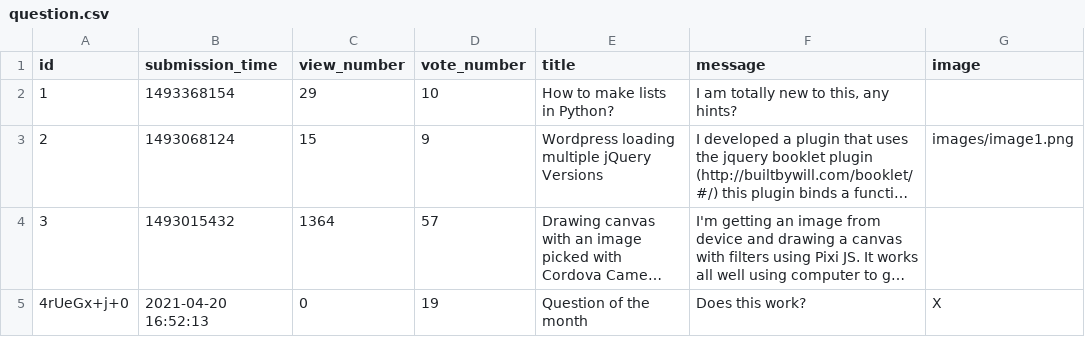
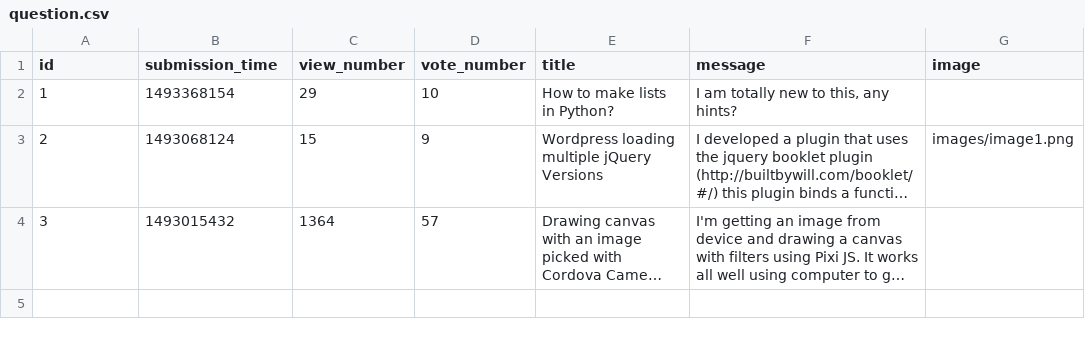
Before and after one commit to CodecoolGlobal/ask-mate-3-python-Gezow, a CSV file: sample_data/question.csv, drawn as a sheet; long unchanged cells end in …; the diff names each change by its address in the sheet, - before the commit and + after, or states it on an @@ line.

```diff
--- a/sample_data/question.csv
+++ b/sample_data/question.csv
-row 5: 4rUeGx+j+0 | 2021-04-20 16:52:13 | 0 | 19 | Question of the month | Does this work? | X
```
Also changed, not shown: 2 other files.
